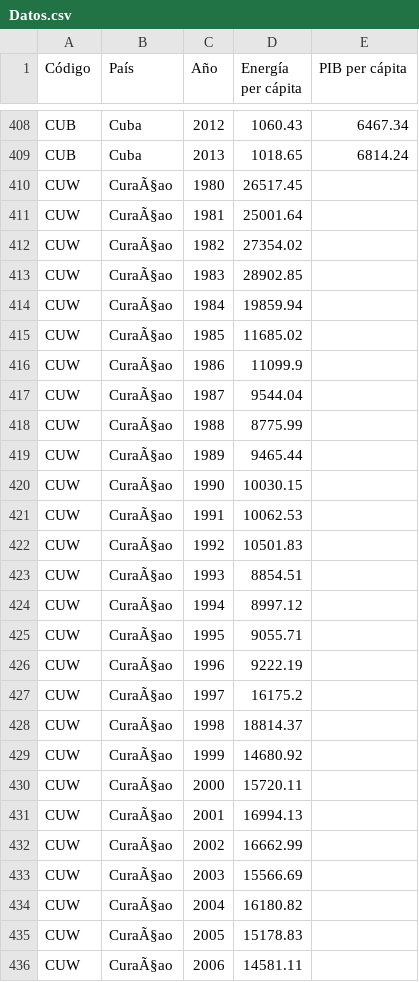
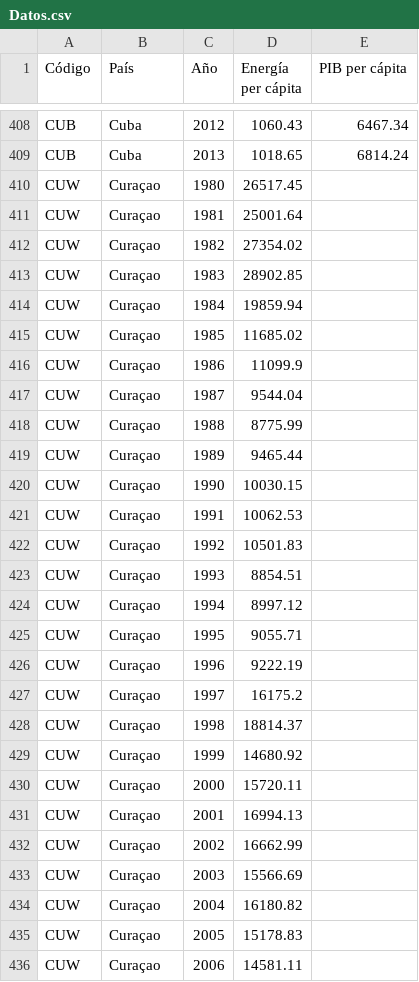
Before and after one commit to arb28/Equipo-4-computacion-II, a CSV file: Limpieza de datos/Datos.csv, drawn as a sheet; only a part is shown, gaps mark what is left out; the diff covers the shown part only.

Commit message:
Update Datos.csv

```diff
--- a/Limpieza de datos/Datos.csv
+++ b/Limpieza de datos/Datos.csv
@@ -409,28 +409,28 @@ CUB,Cuba,2012,1060.43,6467.34
 CUB,Cuba,2013,1018.65,6814.24
-CUW,CuraÃ§ao,1980,26517.45,
-CUW,CuraÃ§ao,1981,25001.64,
-CUW,CuraÃ§ao,1982,27354.02,
-CUW,CuraÃ§ao,1983,28902.85,
-CUW,CuraÃ§ao,1984,19859.94,
-CUW,CuraÃ§ao,1985,11685.02,
-CUW,CuraÃ§ao,1986,11099.9,
-CUW,CuraÃ§ao,1987,9544.04,
-CUW,CuraÃ§ao,1988,8775.99,
-CUW,CuraÃ§ao,1989,9465.44,
-CUW,CuraÃ§ao,1990,10030.15,
-CUW,CuraÃ§ao,1991,10062.53,
-CUW,CuraÃ§ao,1992,10501.83,
-CUW,CuraÃ§ao,1993,8854.51,
-CUW,CuraÃ§ao,1994,8997.12,
-CUW,CuraÃ§ao,1995,9055.71,
-CUW,CuraÃ§ao,1996,9222.19,
-CUW,CuraÃ§ao,1997,16175.2,
-CUW,CuraÃ§ao,1998,18814.37,
-CUW,CuraÃ§ao,1999,14680.92,
-CUW,CuraÃ§ao,2000,15720.11,
-CUW,CuraÃ§ao,2001,16994.13,
-CUW,CuraÃ§ao,2002,16662.99,
-CUW,CuraÃ§ao,2003,15566.69,
-CUW,CuraÃ§ao,2004,16180.82,
-CUW,CuraÃ§ao,2005,15178.83,
-CUW,CuraÃ§ao,2006,14581.11,
+CUW,Curaçao,1980,26517.45,
+CUW,Curaçao,1981,25001.64,
+CUW,Curaçao,1982,27354.02,
+CUW,Curaçao,1983,28902.85,
+CUW,Curaçao,1984,19859.94,
+CUW,Curaçao,1985,11685.02,
+CUW,Curaçao,1986,11099.9,
+CUW,Curaçao,1987,9544.04,
+CUW,Curaçao,1988,8775.99,
+CUW,Curaçao,1989,9465.44,
+CUW,Curaçao,1990,10030.15,
+CUW,Curaçao,1991,10062.53,
+CUW,Curaçao,1992,10501.83,
+CUW,Curaçao,1993,8854.51,
+CUW,Curaçao,1994,8997.12,
+CUW,Curaçao,1995,9055.71,
+CUW,Curaçao,1996,9222.19,
+CUW,Curaçao,1997,16175.2,
+CUW,Curaçao,1998,18814.37,
+CUW,Curaçao,1999,14680.92,
+CUW,Curaçao,2000,15720.11,
+CUW,Curaçao,2001,16994.13,
+CUW,Curaçao,2002,16662.99,
+CUW,Curaçao,2003,15566.69,
+CUW,Curaçao,2004,16180.82,
+CUW,Curaçao,2005,15178.83,
+CUW,Curaçao,2006,14581.11,
```
Also changed, not shown: 8 edited cells elsewhere in this file.
